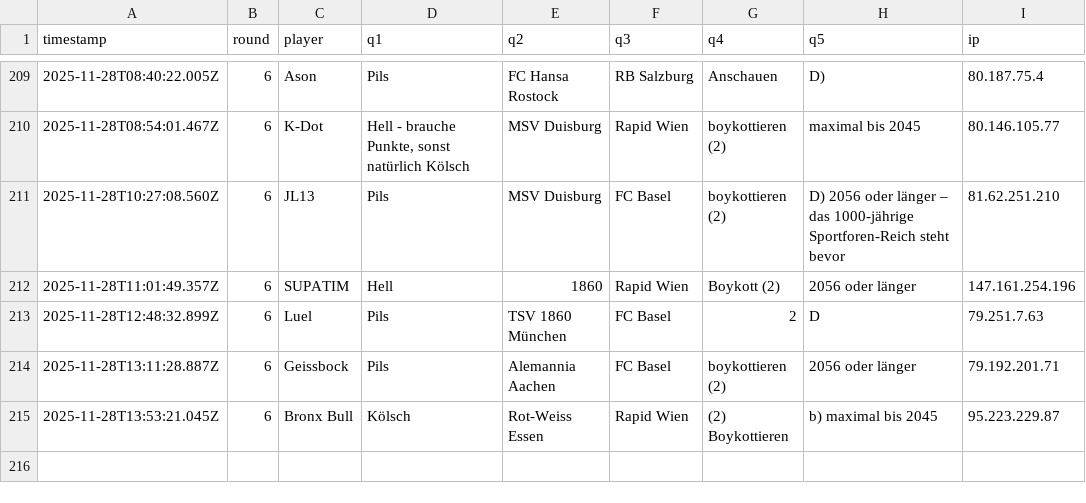
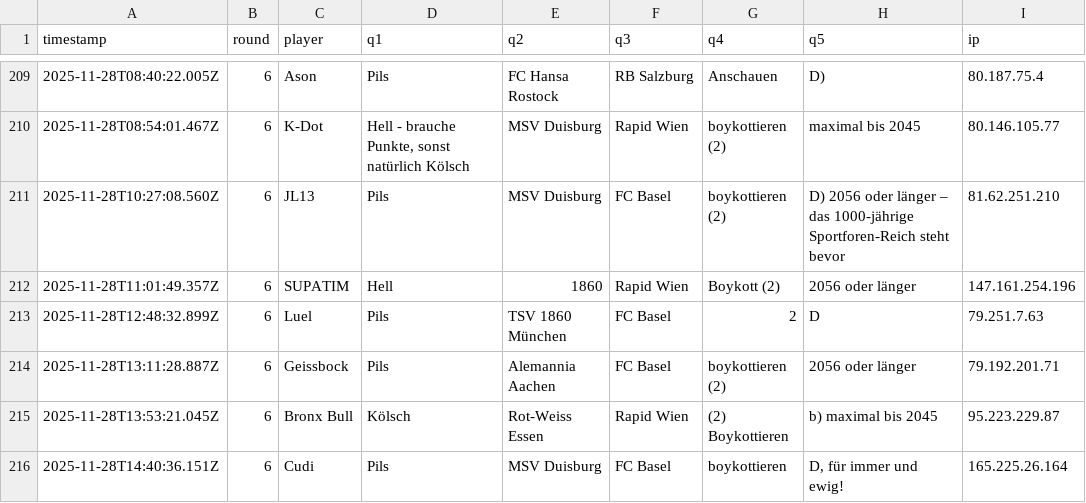
Before and after one commit to Mart-041/Im-with-stupid, a CSV file: data/responses.csv, drawn as a sheet; only a part is shown, gaps mark what is left out; the diff names each change by its address in the sheet, - before the commit and + after, or states it on an @@ line.

Commit message:
add response Cudi @ 2025-11-28T14:40:36.151Z

```diff
--- a/data/responses.csv
+++ b/data/responses.csv
+row 216: 2025-11-28T14:40:36.151Z | 6 | Cudi | Pils | MSV Duisburg | FC Basel | boykottieren | D, für immer und ewig! | 165.225.26.164
```
